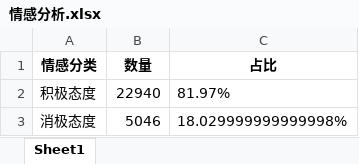
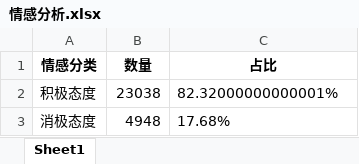
Before and after one commit to 13060923171/data-visualization3, an Excel workbook: 数据挖掘实战-中文数据、情感分析、LDA、地区分析/情感分析.xlsx, sheet Sheet1, drawn as a sheet; values as stored, in another font and other column widths than the file's, no borders; the diff names each change by its address in the sheet, - before the commit and + after, or states it on an @@ line.

```diff
--- a/数据挖掘实战-中文数据、情感分析、LDA、地区分析/情感分析.xlsx (sheet Sheet1)
+++ b/数据挖掘实战-中文数据、情感分析、LDA、地区分析/情感分析.xlsx (sheet Sheet1)
-B2 (数量): 22940
+B2 (数量): 23038
-C2 (占比): 81.97%
+C2 (占比): 82.32000000000001%
-B3 (数量): 5046
+B3 (数量): 4948
-C3 (占比): 18.029999999999998%
+C3 (占比): 17.68%
```
Also changed, not shown: 23 other files.
